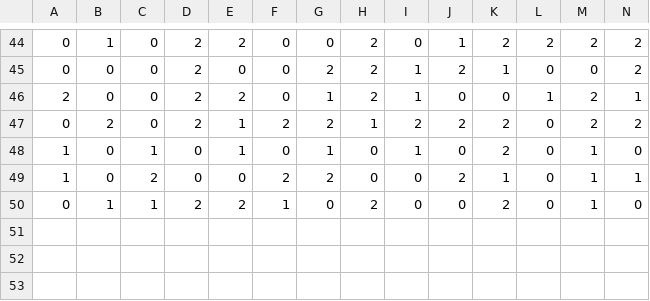
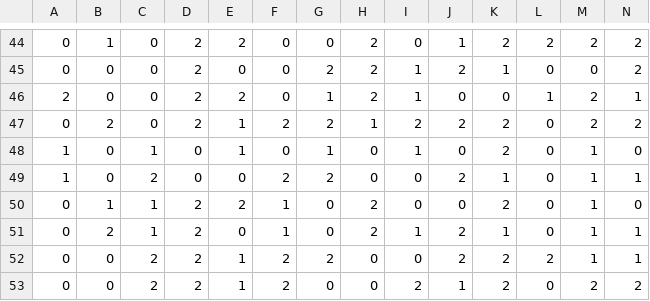
Before and after one commit to quantumnaan/janken_bot, a CSV file: data/data.csv, drawn as a sheet; only a part is shown, gaps mark what is left out; rows hold the shown columns only; the diff names each change by its address in the sheet, - before the commit and + after, or states it on an @@ line.

```diff
--- a/data/data.csv
+++ b/data/data.csv
+row 51: 0 | 2 | 1 | 2 | 0 | 1 | 0 | 2 | 1 | 2 | 1 | 0 | 1 | 1
+row 52: 0 | 0 | 2 | 2 | 1 | 2 | 2 | 0 | 0 | 2 | 2 | 2 | 1 | 1
+row 53: 0 | 0 | 2 | 2 | 1 | 2 | 0 | 0 | 2 | 1 | 2 | 0 | 2 | 2
```
Also changed, not shown: 4 other files.
